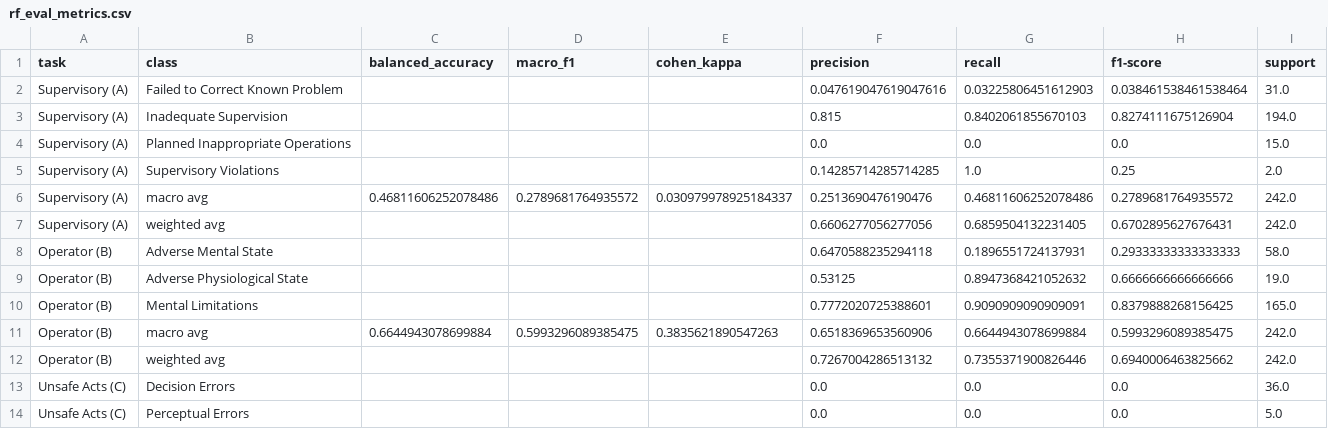
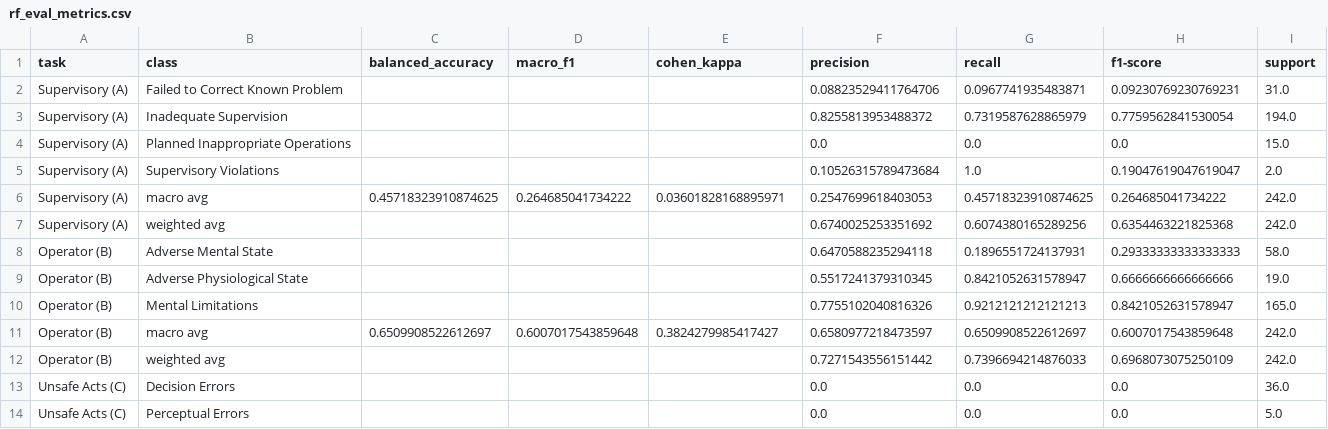
Before and after one commit to kcava2/Sequential-Causal-Architecture-for-Multimodal-Aviation-Accident-Prediction, a CSV file: results/rf_eval_metrics.csv, drawn as a sheet; only a part is shown; the diff covers the shown part only.

```diff
--- a/results/rf_eval_metrics.csv
+++ b/results/rf_eval_metrics.csv
@@ -1,13 +1,13 @@
 task,class,balanced_accuracy,macro_f1,cohen_kappa,precision,recall,f1-score,support
-Supervisory (A),Failed to Correct Known Problem,,,,0.047619047619047616,0.03225806451612903,0.038461538461538464,31.0
-Supervisory (A),Inadequate Supervision,,,,0.815,0.8402061855670103,0.8274111675126904,194.0
+Supervisory (A),Failed to Correct Known Problem,,,,0.08823529411764706,0.0967741935483871,0.09230769230769231,31.0
+Supervisory (A),Inadequate Supervision,,,,0.8255813953488372,0.7319587628865979,0.7759562841530054,194.0
 Supervisory (A),Planned Inappropriate Operations,,,,0.0,0.0,0.0,15.0
-Supervisory (A),Supervisory Violations,,,,0.14285714285714285,1.0,0.25,2.0
-Supervisory (A),macro avg,0.46811606252078486,0.2789681764935572,0.030979978925184337,0.2513690476190476,0.46811606252078486,0.2789681764935572,242.0
-Supervisory (A),weighted avg,,,,0.6606277056277056,0.6859504132231405,0.6702895627676431,242.0
+Supervisory (A),Supervisory Violations,,,,0.10526315789473684,1.0,0.19047619047619047,2.0
+Supervisory (A),macro avg,0.45718323910874625,0.264685041734222,0.03601828168895971,0.2547699618403053,0.45718323910874625,0.264685041734222,242.0
+Supervisory (A),weighted avg,,,,0.6740025253351692,0.6074380165289256,0.6354463221825368,242.0
 Operator (B),Adverse Mental State,,,,0.6470588235294118,0.1896551724137931,0.29333333333333333,58.0
-Operator (B),Adverse Physiological State,,,,0.53125,0.8947368421052632,0.6666666666666666,19.0
-Operator (B),Mental Limitations,,,,0.7772020725388601,0.9090909090909091,0.8379888268156425,165.0
-Operator (B),macro avg,0.6644943078699884,0.5993296089385475,0.3835621890547263,0.6518369653560906,0.6644943078699884,0.5993296089385475,242.0
-Operator (B),weighted avg,,,,0.7267004286513132,0.7355371900826446,0.6940006463825662,242.0
+Operator (B),Adverse Physiological State,,,,0.5517241379310345,0.8421052631578947,0.6666666666666666,19.0
+Operator (B),Mental Limitations,,,,0.7755102040816326,0.9212121212121213,0.8421052631578947,165.0
+Operator (B),macro avg,0.6509908522612697,0.6007017543859648,0.3824279985417427,0.6580977218473597,0.6509908522612697,0.6007017543859648,242.0
+Operator (B),weighted avg,,,,0.7271543556151442,0.7396694214876033,0.6968073075250109,242.0
 Unsafe Acts (C),Decision Errors,,,,0.0,0.0,0.0,36.0
```
Also changed, not shown: 15 edited cells elsewhere in this file, results/lstm_sensitivity.csv, results/rf_eval_metrics_thresholded.csv, 54 other files.
